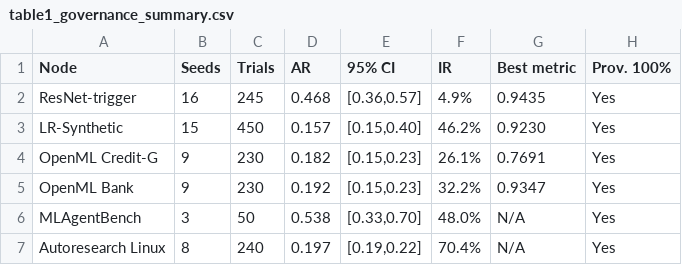
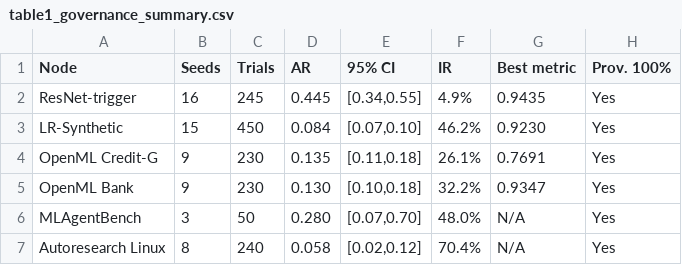
Before and after one commit to dowlingwong/autoresearch_harness, a CSV file: paper/tables/table1_governance_summary.csv, drawn as a sheet.

Commit message:
De-anonymize artifact README and correct governance summary CSV for camera-ready
- ARTIFACT_README.md: replace anonymous-review wording with public repo URL
- table1_governance_summary.csv: correct per-node AR values to match primary
  campaign ledgers (recomputed from experiments/ledgers/)

```diff
--- a/paper/tables/table1_governance_summary.csv
+++ b/paper/tables/table1_governance_summary.csv
@@ -1,7 +1,7 @@
 Node,Seeds,Trials,AR,95% CI,IR,Best metric,Prov. 100%
-ResNet-trigger,16,245,0.468,"[0.36,0.57]",4.9%,0.9435,Yes
-LR-Synthetic,15,450,0.157,"[0.15,0.40]",46.2%,0.9230,Yes
-OpenML Credit-G,9,230,0.182,"[0.15,0.23]",26.1%,0.7691,Yes
-OpenML Bank,9,230,0.192,"[0.15,0.23]",32.2%,0.9347,Yes
-MLAgentBench,3,50,0.538,"[0.33,0.70]",48.0%,N/A,Yes
-Autoresearch Linux,8,240,0.197,"[0.19,0.22]",70.4%,N/A,Yes
+ResNet-trigger,16,245,0.445,"[0.34,0.55]",4.9%,0.9435,Yes
+LR-Synthetic,15,450,0.084,"[0.07,0.10]",46.2%,0.9230,Yes
+OpenML Credit-G,9,230,0.135,"[0.11,0.18]",26.1%,0.7691,Yes
+OpenML Bank,9,230,0.130,"[0.10,0.18]",32.2%,0.9347,Yes
+MLAgentBench,3,50,0.280,"[0.07,0.70]",48.0%,N/A,Yes
+Autoresearch Linux,8,240,0.058,"[0.02,0.12]",70.4%,N/A,Yes
```
Also changed, not shown: 1 other file.
